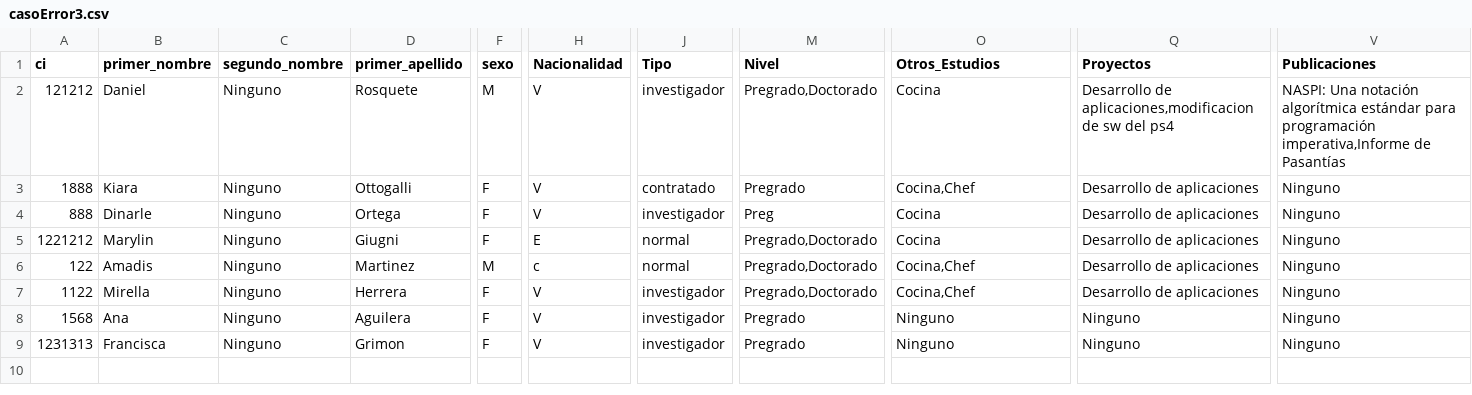
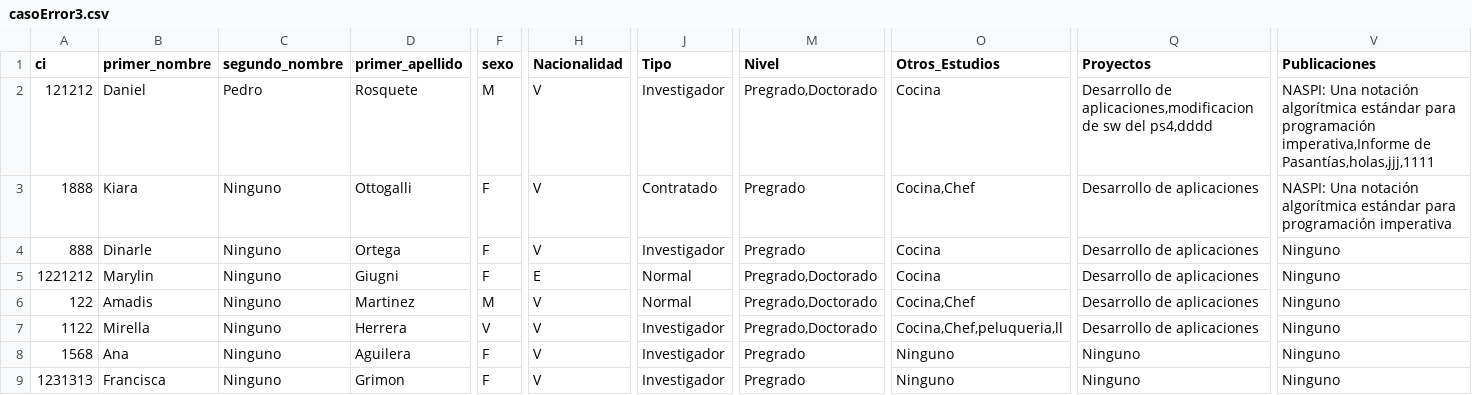
Before and after one commit to mariavisual166/Respaldo-Tesis, a CSV file: archivos de prueba/casoError3.csv, drawn as a sheet; only a part is shown, gaps mark what is left out; the diff names each change by its address in the sheet, - before the commit and + after, or states it on an @@ line.

```diff
--- a/archivos de prueba/casoError3.csv
+++ b/archivos de prueba/casoError3.csv
-C2 (segundo_nombre): Ninguno
+C2 (segundo_nombre): Pedro
-J2 (Tipo): investigador
+J2 (Tipo): Investigador
-Q2 (Proyectos): …sw del ps4
+Q2 (Proyectos): …sw del ps4,dddd
-V2 (Publicaciones): …imperativa,Informe de Pasantías
+V2 (Publicaciones): …imperativa,Informe de Pasantías,holas,jjj,1111
-J3 (Tipo): contratado
+J3 (Tipo): Contratado
-V3 (Publicaciones): Ninguno
+V3 (Publicaciones): NASPI: Una notación algorítmica estándar para programación imperativa
-J4 (Tipo): investigador
+J4 (Tipo): Investigador
-M4 (Nivel): Preg
+M4 (Nivel): Pregrado
-J5:J6 (Tipo): normal
+J5:J6 (Tipo): Normal
-H6 (Nacionalidad): c
+H6 (Nacionalidad): V
-F7 (sexo): F
+F7 (sexo): V
-J7:J9 (Tipo): investigador
+J7:J9 (Tipo): Investigador
-O7 (Otros_Estudios): Cocina,Chef
+O7 (Otros_Estudios): Cocina,Chef,peluqueria,ll
```
Also changed, not shown: 1 other file.
